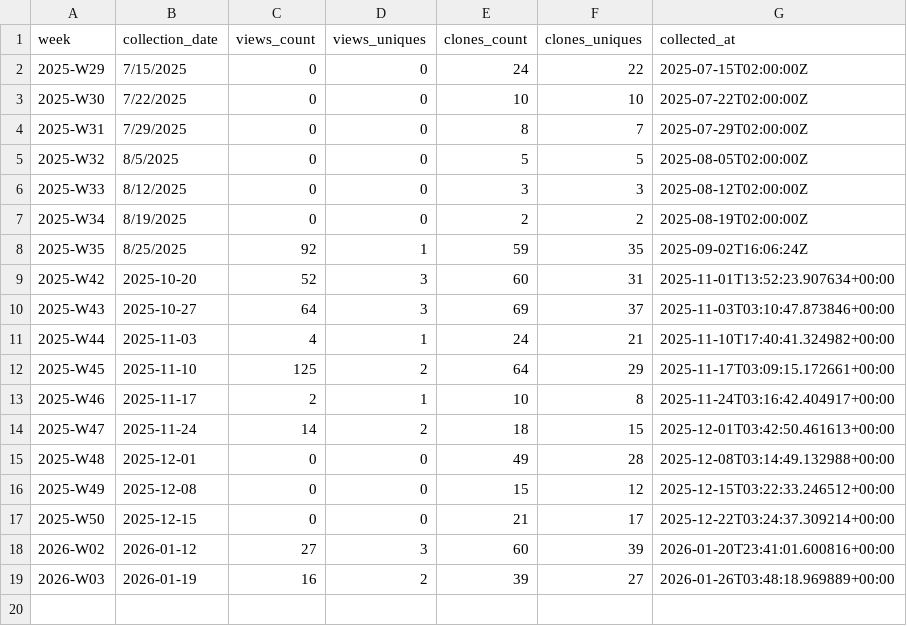
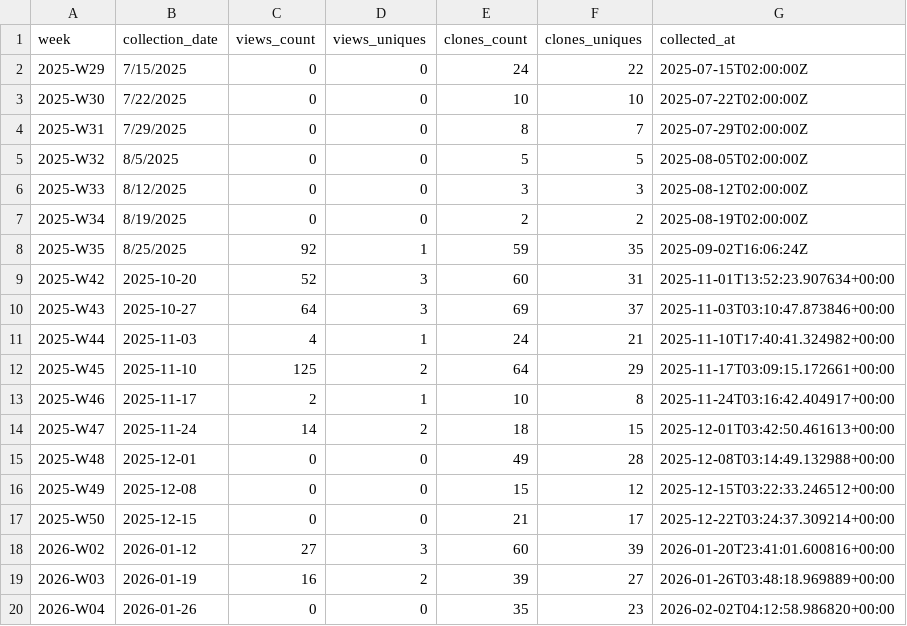
Before and after one commit to EarthBiogenome/dashboard, a CSV file: repo-analytics/weekly_summary.csv, drawn as a sheet; the diff names each change by its address in the sheet, - before the commit and + after, or states it on an @@ line.

```diff
--- a/repo-analytics/weekly_summary.csv
+++ b/repo-analytics/weekly_summary.csv
+row 20: 2026-W04 | 2026-01-26 | 0 | 0 | 35 | 23 | 2026-02-02T04:12:58.986820+00:00
```
